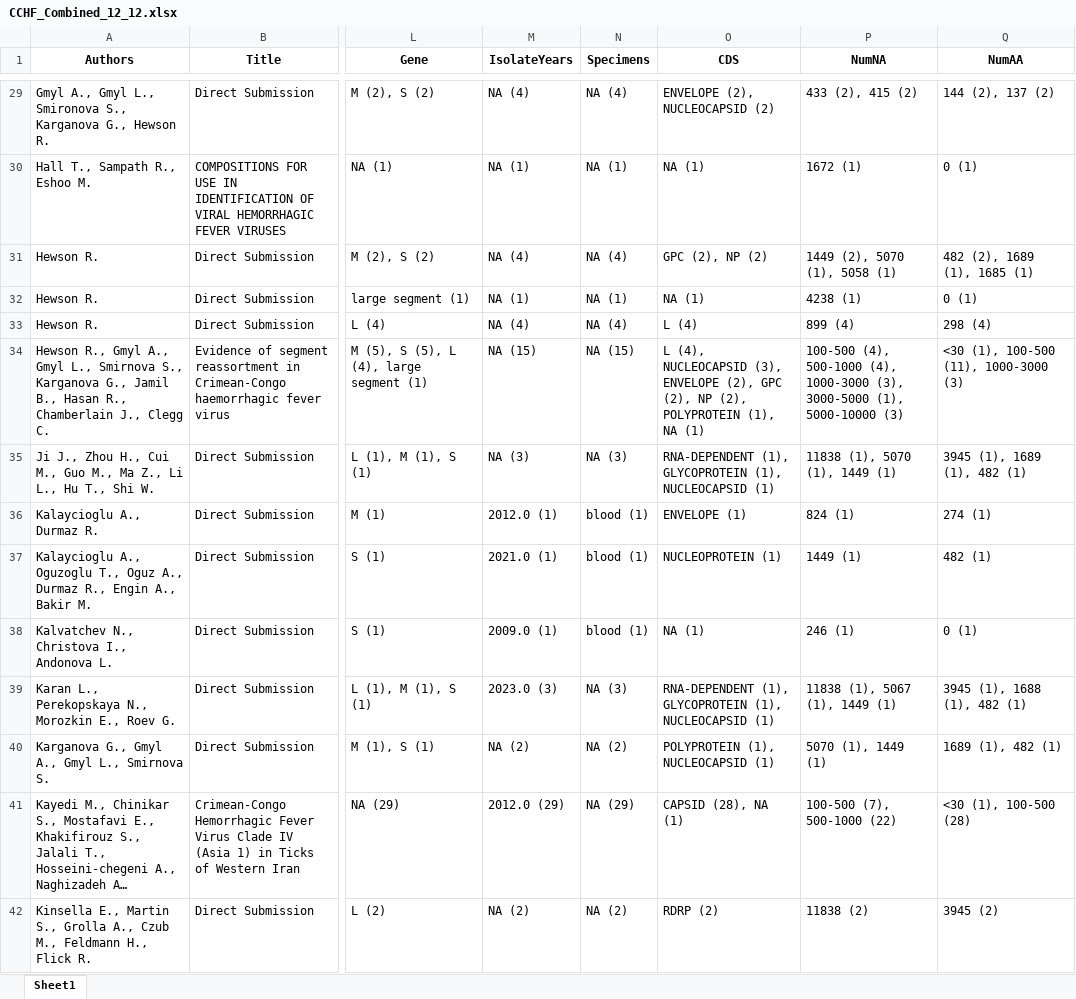
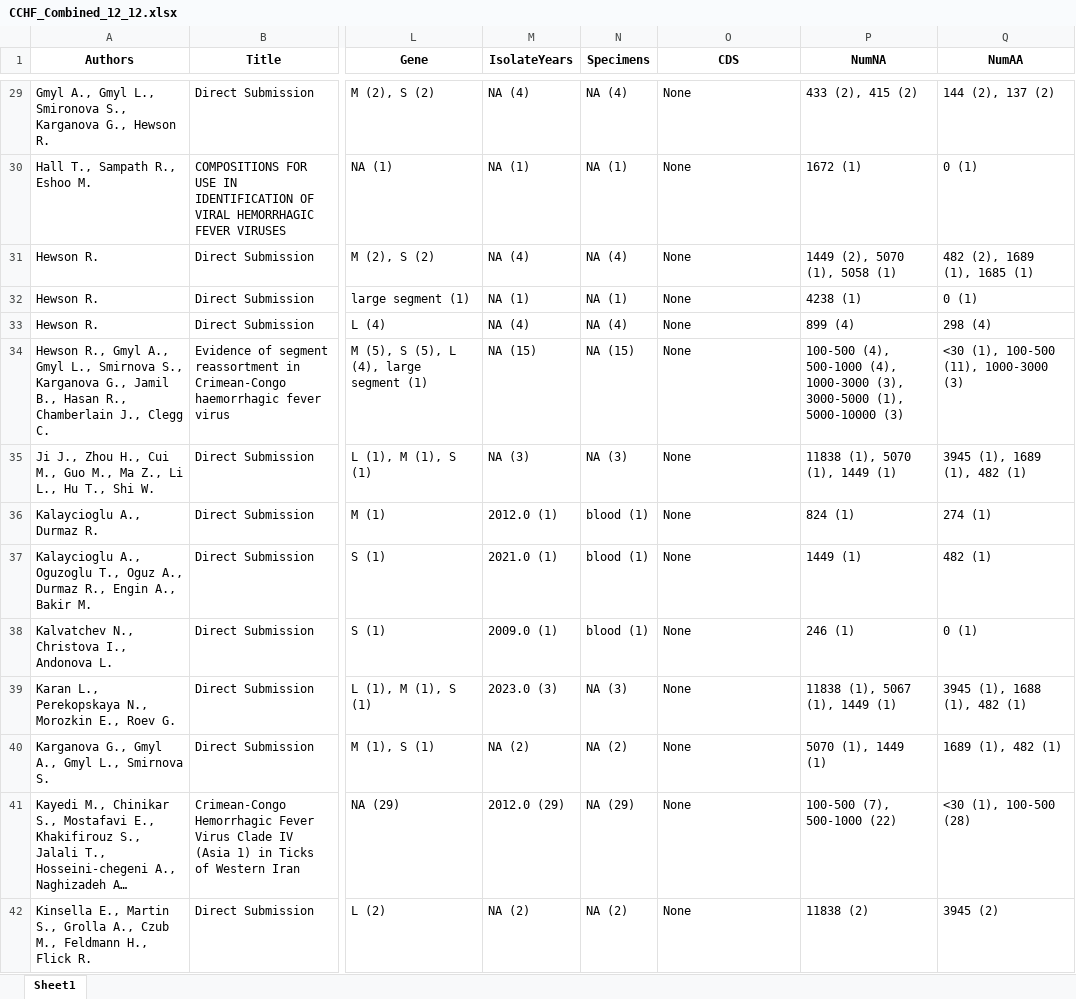
Before and after one commit to hivdb/GenBankRefs, an Excel workbook: OutputData/CCHF/CCHF_Combined_12_12.xlsx, sheet Sheet1, drawn as a sheet; only a part is shown, gaps mark what is left out; long unchanged cells end in …; values as stored, in another font and other column widths than the file's, no borders; the diff covers the shown part only; the diff names each change by its address in the sheet, - before the commit and + after, or states it on an @@ line.

```diff
--- a/OutputData/CCHF/CCHF_Combined_12_12.xlsx (sheet Sheet1)
+++ b/OutputData/CCHF/CCHF_Combined_12_12.xlsx (sheet Sheet1)
-O29 (CDS): ENVELOPE (2), NUCLEOCAPSID (2)
+O29 (CDS): None
-O30 (CDS): NA (1)
+O30 (CDS): None
-O31 (CDS): GPC (2), NP (2)
+O31 (CDS): None
-O32 (CDS): NA (1)
+O32 (CDS): None
-O33 (CDS): L (4)
+O33 (CDS): None
-O34 (CDS): L (4), NUCLEOCAPSID (3), ENVELOPE (2), GPC (2), NP (2), POLYPROTEIN (1), NA (1)
+O34 (CDS): None
-O35 (CDS): RNA-DEPENDENT (1), GLYCOPROTEIN (1), NUCLEOCAPSID (1)
+O35 (CDS): None
-O36 (CDS): ENVELOPE (1)
+O36 (CDS): None
-O37 (CDS): NUCLEOPROTEIN (1)
+O37 (CDS): None
-O38 (CDS): NA (1)
+O38 (CDS): None
-O39 (CDS): RNA-DEPENDENT (1), GLYCOPROTEIN (1), NUCLEOCAPSID (1)
+O39 (CDS): None
-O40 (CDS): POLYPROTEIN (1), NUCLEOCAPSID (1)
+O40 (CDS): None
-O41 (CDS): CAPSID (28), NA (1)
+O41 (CDS): None
-O42 (CDS): RDRP (2)
+O42 (CDS): None
```
Also changed, not shown: 314 edited cells elsewhere in this sheet, OutputData/CCHF/CCHF_Excluded_Seqs_12_12.xlsx, OutputData/CCHF/CCHF_P_G_Combined_12_12.xlsx, 23 other files.
